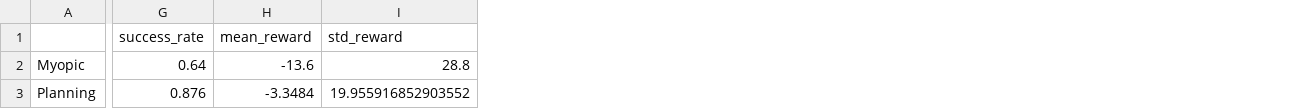
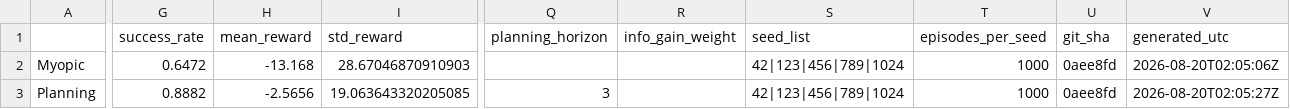
Before and after one commit to PatrickAllenCooper/rho_aif, a CSV file: results/results_diagnosis_n4.csv, drawn as a sheet; only a part is shown, gaps mark what is left out; the diff covers the shown part only; the diff names each change by its address in the sheet, - before the commit and + after, or states it on an @@ line.

```diff
--- a/results/results_diagnosis_n4.csv
+++ b/results/results_diagnosis_n4.csv
+column Q (planning_horizon), row 3: 3
+column R (info_gain_weight), empty
+column S (seed_list), rows 2-3: 42|123|456|789|1024 | 42|123|456|789|1024
+column T (episodes_per_seed), rows 2-3: 1000 | 1000
+column U (git_sha), rows 2-3: 0aee8fd | 0aee8fd
+column V (generated_utc), rows 2-3: 2026-08-20T02:05:06Z | 2026-08-20T02:05:27Z
-G2 (success_rate): 0.64
+G2 (success_rate): 0.6472
-H2 (mean_reward): -13.6
+H2 (mean_reward): -13.168
-I2 (std_reward): 28.8
+I2 (std_reward): 28.67046870910903
-G3 (success_rate): 0.876
+G3 (success_rate): 0.8882
-H3 (mean_reward): -3.3484
+H3 (mean_reward): -2.5656
-I3 (std_reward): 19.955916852903552
+I3 (std_reward): 19.063643320205085
```
Also changed, not shown: 79 edited cells elsewhere in this file, results/results_bandit.csv, results/results_bandit_stats.csv, 1 other file.
